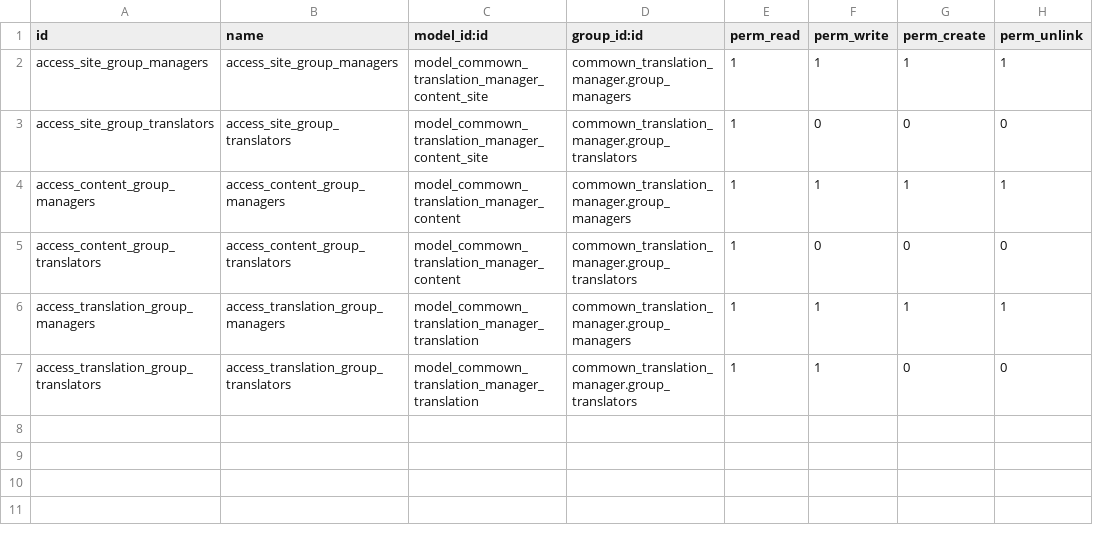
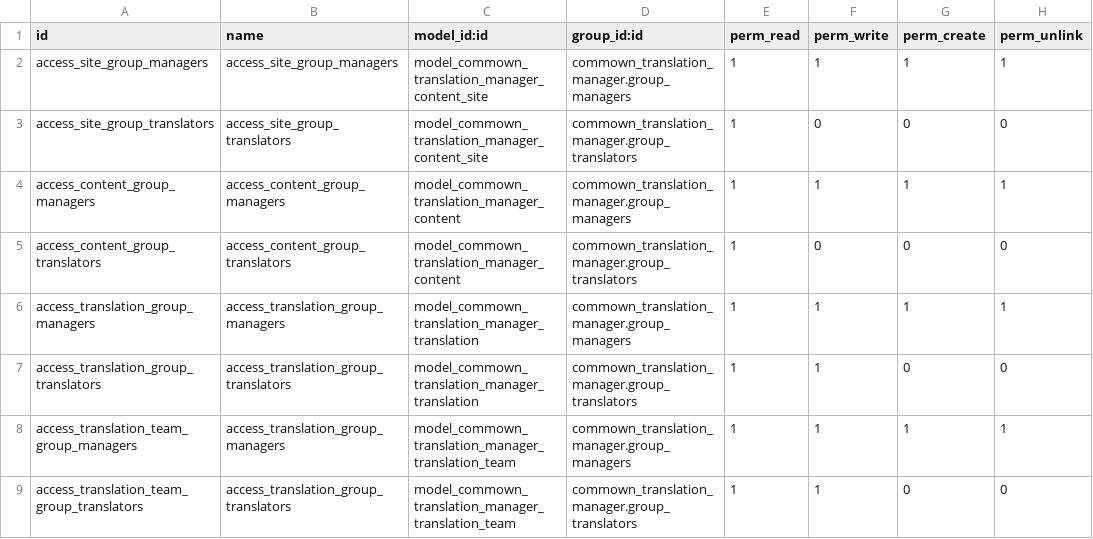
Before and after one commit to Honeyxilia/commown-odoo-addons, a CSV file: commown_translation_manager/security/ir.model.access.csv, drawn as a sheet.

```diff
--- a/commown_translation_manager/security/ir.model.access.csv
+++ b/commown_translation_manager/security/ir.model.access.csv
@@ -7 +7,3 @@ access_translation_group_managers,access_translation_group_managers,model_commow
 access_translation_group_translators,access_translation_group_translators,model_commown_translation_manager_translation,commown_translation_manager.group_translators,1,1,0,0
+access_translation_team_group_managers,access_translation_group_managers,model_commown_translation_manager_translation_team,commown_translation_manager.group_managers,1,1,1,1
+access_translation_team_group_translators,access_translation_group_translators,model_commown_translation_manager_translation_team,commown_translation_manager.group_translators,1,1,0,0
```
Also changed, not shown: 3 other files.
